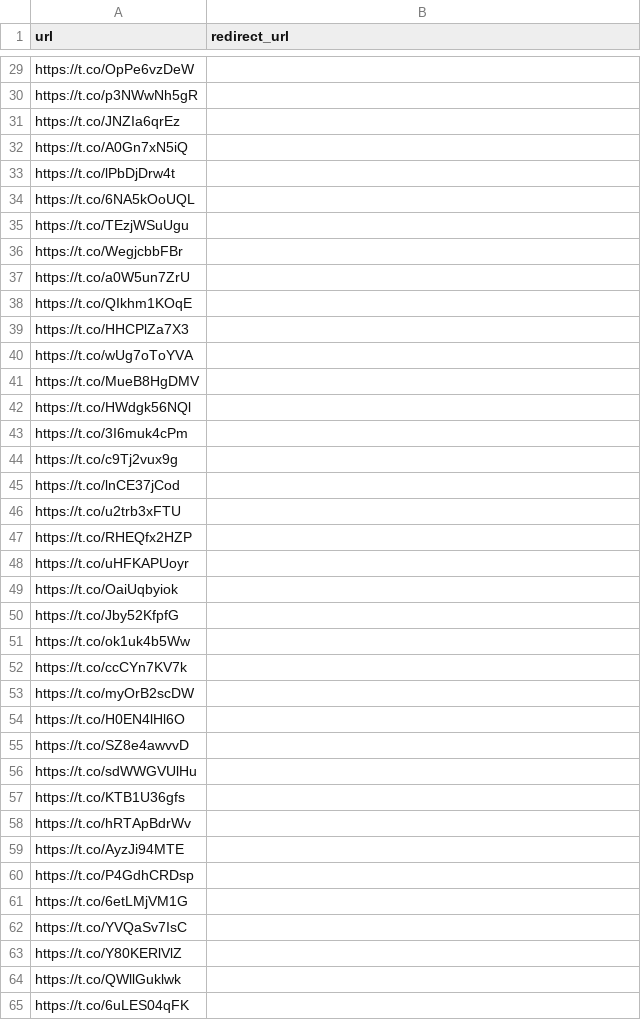
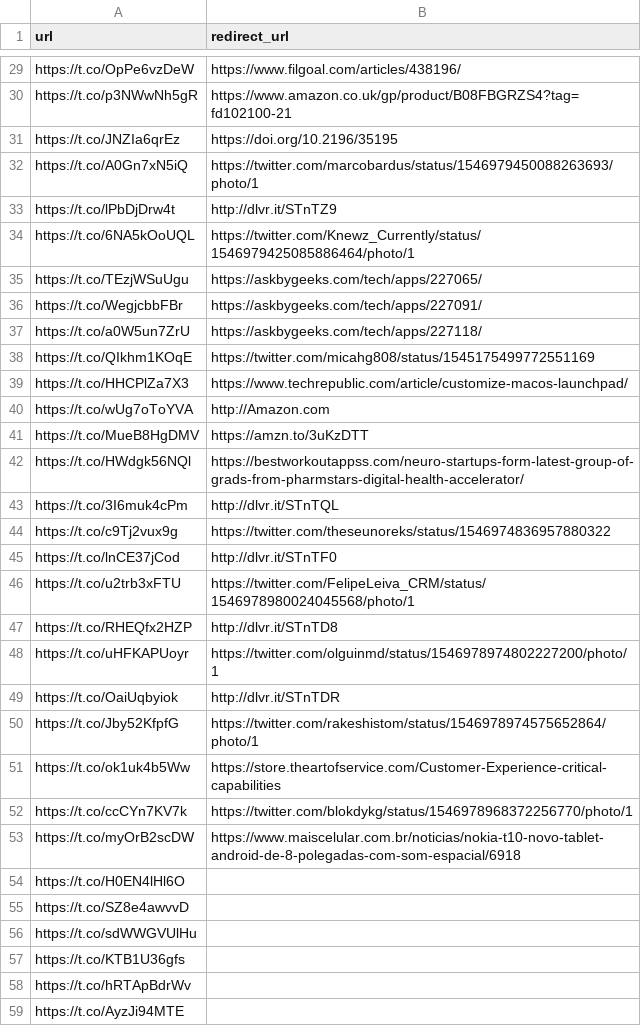
Before and after one commit to suniven/url-analysis, a CSV file: URL_unique_split/20000-24999.csv, drawn as a sheet; only a part is shown, gaps mark what is left out; the shorter side is filled out with more unchanged rows; the diff covers the shown part only; the diff names each change by its address in the sheet, - before the commit and + after, or states it on an @@ line.

```diff
--- a/URL_unique_split/20000-24999.csv
+++ b/URL_unique_split/20000-24999.csv
-B29 (redirect_url): (empty)
+B29 (redirect_url): https://www.filgoal.com/articles/438196/
-B30 (redirect_url): (empty)
+B30 (redirect_url): https://www.amazon.co.uk/gp/product/B08FBGRZS4?tag=fd102100-21
-B31 (redirect_url): (empty)
+B31 (redirect_url): https://doi.org/10.2196/35195
-B32 (redirect_url): (empty)
+B32 (redirect_url): https://twitter.com/marcobardus/status/1546979450088263693/photo/1
-B33 (redirect_url): (empty)
+B33 (redirect_url): http://dlvr.it/STnTZ9
-B34 (redirect_url): (empty)
+B34 (redirect_url): https://twitter.com/Knewz_Currently/status/1546979425085886464/photo/1
-B35 (redirect_url): (empty)
+B35 (redirect_url): https://askbygeeks.com/tech/apps/227065/
-B36 (redirect_url): (empty)
+B36 (redirect_url): https://askbygeeks.com/tech/apps/227091/
-B37 (redirect_url): (empty)
+B37 (redirect_url): https://askbygeeks.com/tech/apps/227118/
-B38 (redirect_url): (empty)
+B38 (redirect_url): https://twitter.com/micahg808/status/1545175499772551169
-B39 (redirect_url): (empty)
+B39 (redirect_url): https://www.techrepublic.com/article/customize-macos-launchpad/
-B40 (redirect_url): (empty)
+B40 (redirect_url): http://Amazon.com
-B41 (redirect_url): (empty)
+B41 (redirect_url): https://amzn.to/3uKzDTT
-B42 (redirect_url): (empty)
+B42 (redirect_url): https://bestworkoutappss.com/neuro-startups-form-latest-group-of-grads-from-pharmstars-digital-health-accelerator/
-B43 (redirect_url): (empty)
+B43 (redirect_url): http://dlvr.it/STnTQL
-B44 (redirect_url): (empty)
+B44 (redirect_url): https://twitter.com/theseunoreks/status/1546974836957880322
-B45 (redirect_url): (empty)
+B45 (redirect_url): http://dlvr.it/STnTF0
-B46 (redirect_url): (empty)
+B46 (redirect_url): https://twitter.com/FelipeLeiva_CRM/status/1546978980024045568/photo/1
-B47 (redirect_url): (empty)
+B47 (redirect_url): http://dlvr.it/STnTD8
-B48 (redirect_url): (empty)
+B48 (redirect_url): https://twitter.com/olguinmd/status/1546978974802227200/photo/1
-B49 (redirect_url): (empty)
+B49 (redirect_url): http://dlvr.it/STnTDR
-B50 (redirect_url): (empty)
+B50 (redirect_url): https://twitter.com/rakeshistom/status/1546978974575652864/photo/1
-B51 (redirect_url): (empty)
+B51 (redirect_url): https://store.theartofservice.com/Customer-Experience-critical-capabilities
-B52 (redirect_url): (empty)
+B52 (redirect_url): https://twitter.com/blokdykg/status/1546978968372256770/photo/1
-B53 (redirect_url): (empty)
+B53 (redirect_url): https://www.maiscelular.com.br/noticias/nokia-t10-novo-tablet-android-de-8-polegadas-com-som-espacial/6918
```
Also changed, not shown: 27 edited cells elsewhere in this file, URL_unique_split/0-4999.csv, 7 other files.
